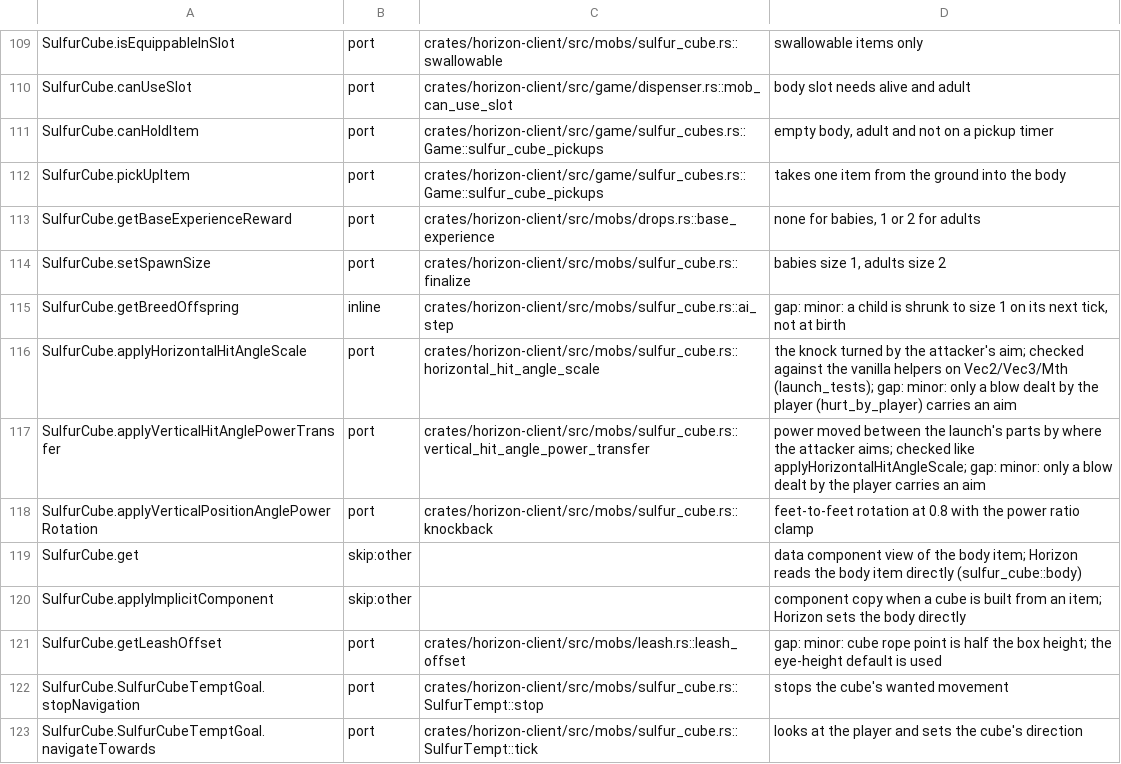
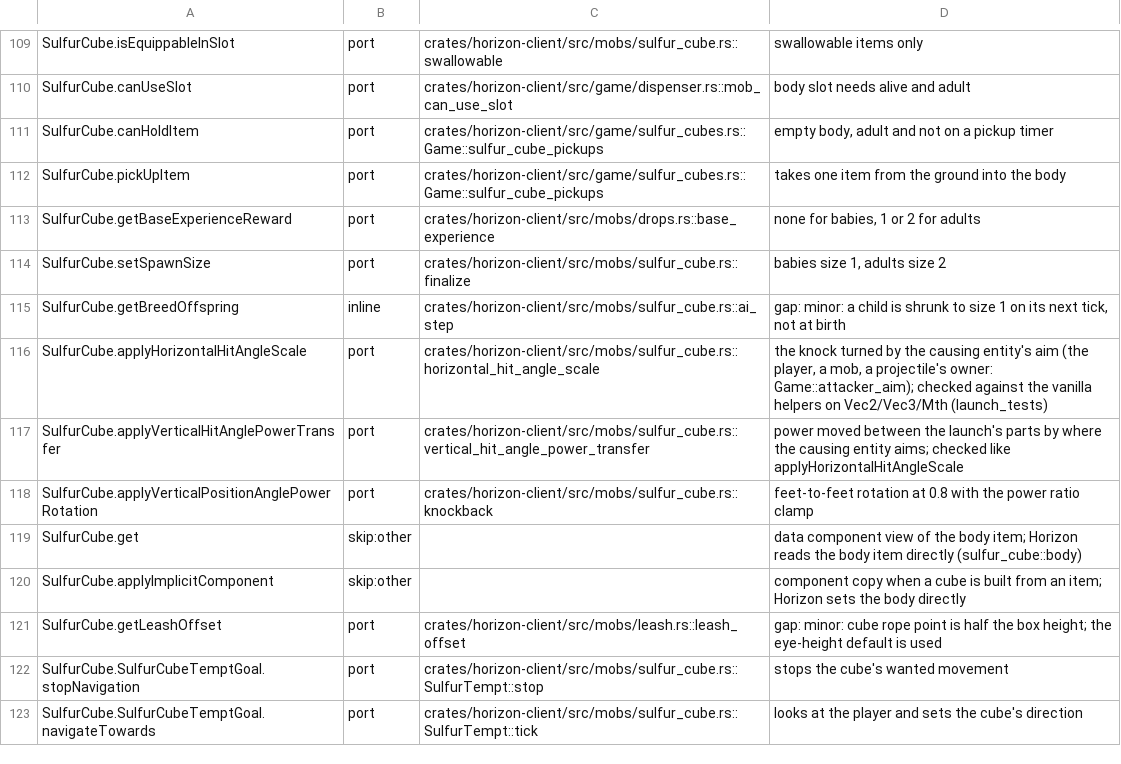
Before and after one commit to 1038april/horizon, a TSV file: tools/port_map/game2-003.tsv, drawn as a sheet; only a part is shown, gaps mark what is left out.

```diff
--- a/tools/port_map/game2-003.tsv
+++ b/tools/port_map/game2-003.tsv
@@ -115,4 +115,4 @@ SulfurCube.setSpawnSize	port	crates/horizon-client/src/mobs/sulfur_cube.rs::fina
 SulfurCube.getBreedOffspring	inline	crates/horizon-client/src/mobs/sulfur_cube.rs::ai_step	gap: minor: a child is shrunk to size 1 on its next tick, not at birth
-SulfurCube.applyHorizontalHitAngleScale	port	crates/horizon-client/src/mobs/sulfur_cube.rs::horizontal_hit_angle_scale	the knock turned by the attacker's aim; checked against the vanilla helpers on Vec2/Vec3/Mth (launch_tests); gap: minor: only a blow dealt by the player (hurt_by_player) carries an aim
-SulfurCube.applyVerticalHitAnglePowerTransfer	port	crates/horizon-client/src/mobs/sulfur_cube.rs::vertical_hit_angle_power_transfer	power moved between the launch's parts by where the attacker aims; checked like applyHorizontalHitAngleScale; gap: minor: only a blow dealt by the player carries an aim
+SulfurCube.applyHorizontalHitAngleScale	port	crates/horizon-client/src/mobs/sulfur_cube.rs::horizontal_hit_angle_scale	the knock turned by the causing entity's aim (the player, a mob, a projectile's owner: Game::attacker_aim); checked against the vanilla helpers on Vec2/Vec3/Mth (launch_tests)
+SulfurCube.applyVerticalHitAnglePowerTransfer	port	crates/horizon-client/src/mobs/sulfur_cube.rs::vertical_hit_angle_power_transfer	power moved between the launch's parts by where the causing entity aims; checked like applyHorizontalHitAngleScale
 SulfurCube.applyVerticalPositionAnglePowerRotation	port	crates/horizon-client/src/mobs/sulfur_cube.rs::knockback	feet-to-feet rotation at 0.8 with the power ratio clamp
```
Also changed, not shown: 5 other files.
